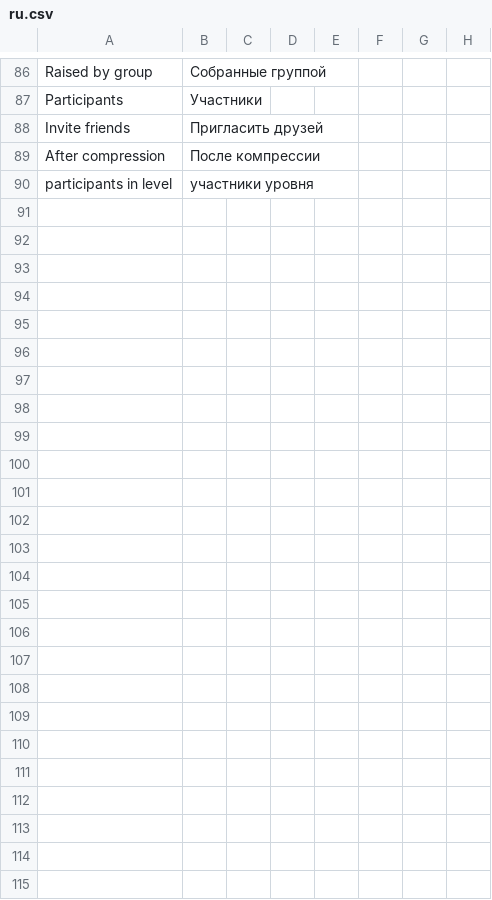
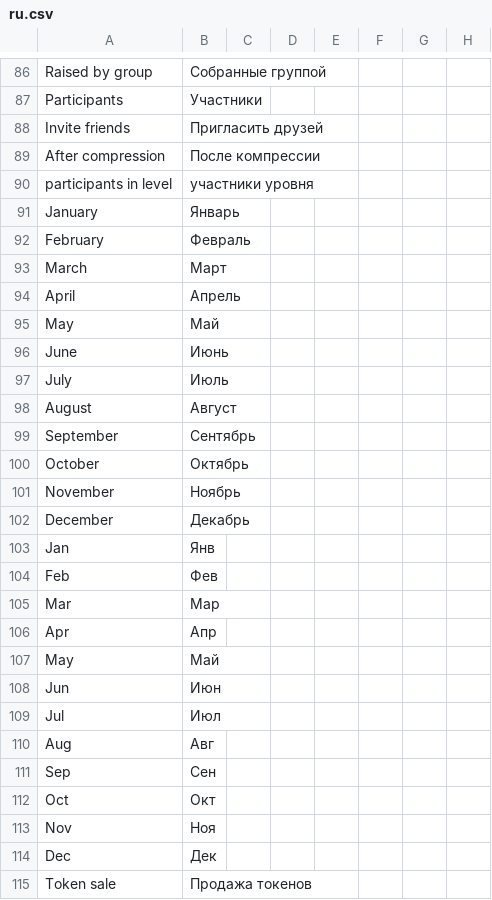
Before and after one commit to aliimran84/cryptaur-web-server, a CSV file: core/engine/translations/ru.csv, drawn as a sheet; only a part is shown, gaps mark what is left out; the diff covers the shown part only.

Commit message:
changed translation

```diff
--- a/core/engine/translations/ru.csv
+++ b/core/engine/translations/ru.csv
@@ -90 +90,26 @@ After compression,После компрессии
 participants in level,участники уровня
+January,Январь
+February,Февраль
+March,Март
+April,Апрель
+May,Май
+June,Июнь
+July,Июль
+August,Август
+September,Сентябрь
+October,Октябрь
+November,Ноябрь
+December,Декабрь
+Jan,Янв
+Feb,Фев
+Mar,Мар
+Apr,Апр
+May,Май
+Jun,Июн
+Jul,Июл
+Aug,Авг
+Sep,Сен
+Oct,Окт
+Nov,Ноя
+Dec,Дек
+Token sale,Продажа токенов
```
Also changed, not shown: 1 added row, 1 removed row and 10 edited cells elsewhere in this file, core/engine/translations/en.csv, 2 other files.
